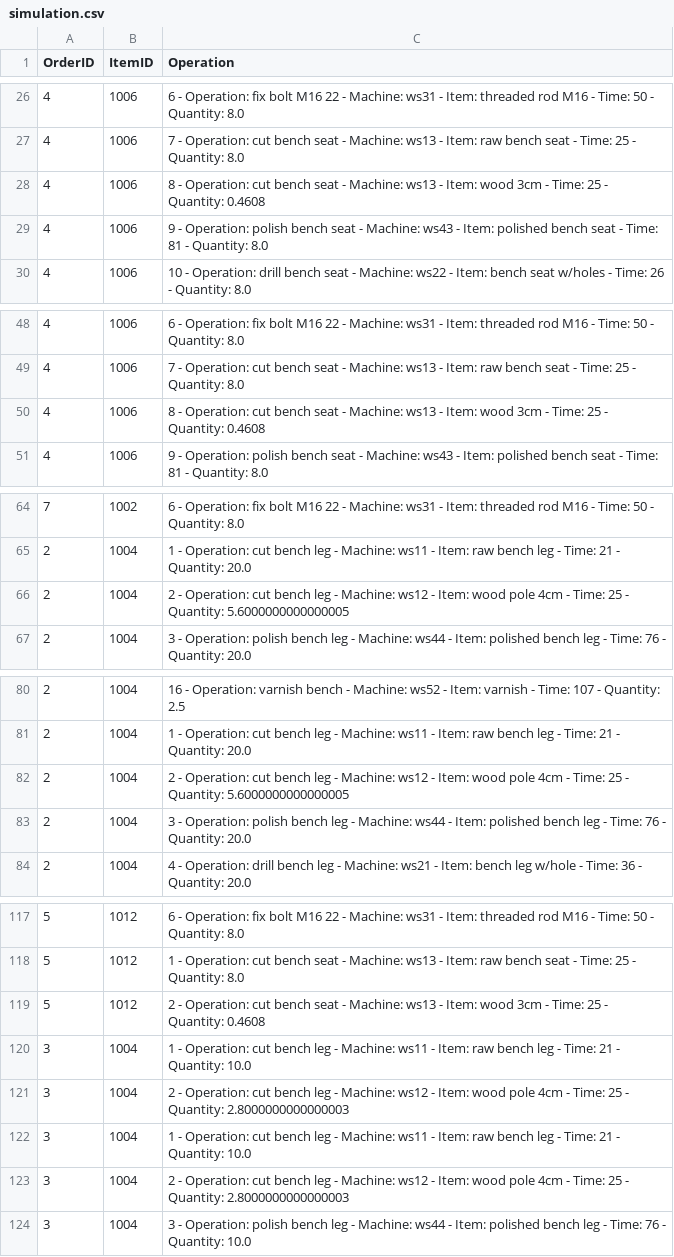
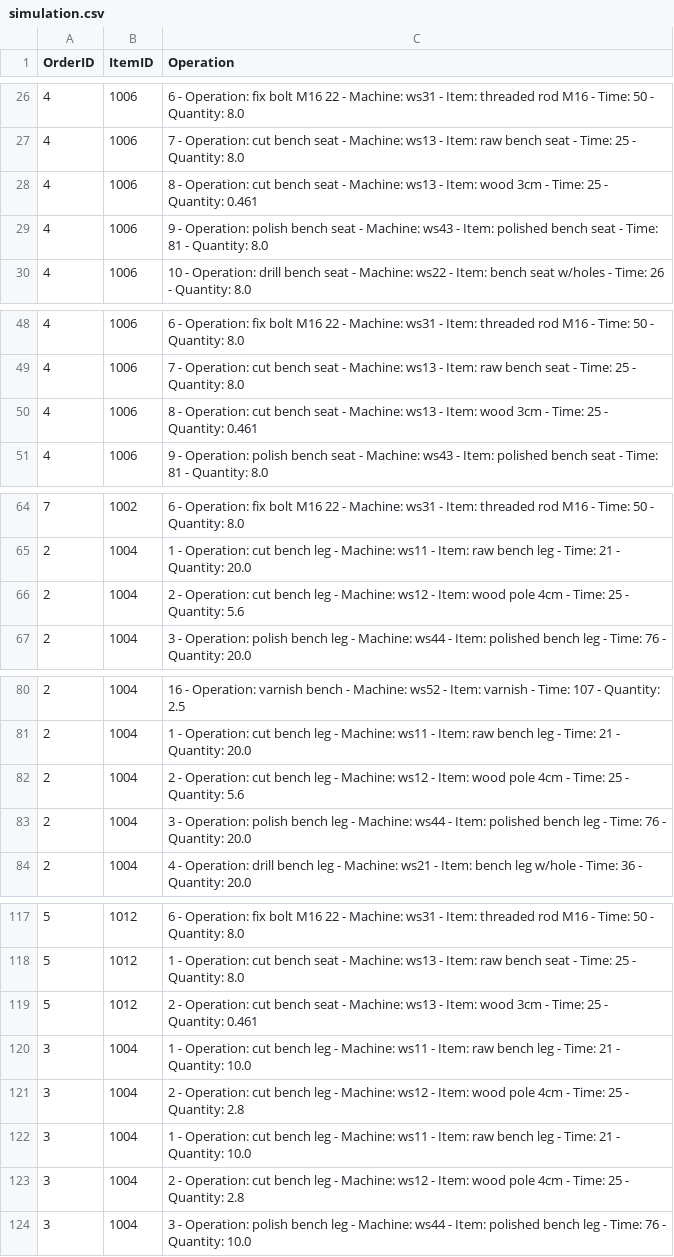
Before and after one commit to DiogoMMP/industrial-production-management_y2_2024, a CSV file: machineSupervisor/ARQCP/SPRINT3/src/data/simulation.csv, drawn as a sheet; only a part is shown, gaps mark what is left out; the diff covers the shown part only.

```diff
--- a/machineSupervisor/ARQCP/SPRINT3/src/data/simulation.csv
+++ b/machineSupervisor/ARQCP/SPRINT3/src/data/simulation.csv
@@ -27,3 +27,3 @@ OrderID;ItemID;Operation
 4;1006;7 - Operation: cut bench seat - Machine: ws13 - Item: raw bench seat - Time: 25 - Quantity: 8.0
-4;1006;8 - Operation: cut bench seat - Machine: ws13 - Item: wood 3cm - Time: 25 - Quantity: 0.4608
+4;1006;8 - Operation: cut bench seat - Machine: ws13 - Item: wood 3cm - Time: 25 - Quantity: 0.461
 4;1006;9 - Operation: polish bench seat - Machine: ws43 - Item: polished bench seat - Time: 81 - Quantity: 8.0
@@ -49,3 +49,3 @@ OrderID;ItemID;Operation
 4;1006;7 - Operation: cut bench seat - Machine: ws13 - Item: raw bench seat - Time: 25 - Quantity: 8.0
-4;1006;8 - Operation: cut bench seat - Machine: ws13 - Item: wood 3cm - Time: 25 - Quantity: 0.4608
+4;1006;8 - Operation: cut bench seat - Machine: ws13 - Item: wood 3cm - Time: 25 - Quantity: 0.461
 4;1006;9 - Operation: polish bench seat - Machine: ws43 - Item: polished bench seat - Time: 81 - Quantity: 8.0
@@ -65,3 +65,3 @@ OrderID;ItemID;Operation
 2;1004;1 - Operation: cut bench leg - Machine: ws11 - Item: raw bench leg - Time: 21 - Quantity: 20.0
-2;1004;2 - Operation: cut bench leg - Machine: ws12 - Item: wood pole 4cm - Time: 25 - Quantity: 5.6000000000000005
+2;1004;2 - Operation: cut bench leg - Machine: ws12 - Item: wood pole 4cm - Time: 25 - Quantity: 5.6
 2;1004;3 - Operation: polish bench leg - Machine: ws44 - Item: polished bench leg - Time: 76 - Quantity: 20.0
@@ -81,3 +81,3 @@ OrderID;ItemID;Operation
 2;1004;1 - Operation: cut bench leg - Machine: ws11 - Item: raw bench leg - Time: 21 - Quantity: 20.0
-2;1004;2 - Operation: cut bench leg - Machine: ws12 - Item: wood pole 4cm - Time: 25 - Quantity: 5.6000000000000005
+2;1004;2 - Operation: cut bench leg - Machine: ws12 - Item: wood pole 4cm - Time: 25 - Quantity: 5.6
 2;1004;3 - Operation: polish bench leg - Machine: ws44 - Item: polished bench leg - Time: 76 - Quantity: 20.0
@@ -118,7 +118,7 @@ OrderID;ItemID;Operation
 5;1012;1 - Operation: cut bench seat - Machine: ws13 - Item: raw bench seat - Time: 25 - Quantity: 8.0
-5;1012;2 - Operation: cut bench seat - Machine: ws13 - Item: wood 3cm - Time: 25 - Quantity: 0.4608
+5;1012;2 - Operation: cut bench seat - Machine: ws13 - Item: wood 3cm - Time: 25 - Quantity: 0.461
 3;1004;1 - Operation: cut bench leg - Machine: ws11 - Item: raw bench leg - Time: 21 - Quantity: 10.0
-3;1004;2 - Operation: cut bench leg - Machine: ws12 - Item: wood pole 4cm - Time: 25 - Quantity: 2.8000000000000003
+3;1004;2 - Operation: cut bench leg - Machine: ws12 - Item: wood pole 4cm - Time: 25 - Quantity: 2.8
 3;1004;1 - Operation: cut bench leg - Machine: ws11 - Item: raw bench leg - Time: 21 - Quantity: 10.0
-3;1004;2 - Operation: cut bench leg - Machine: ws12 - Item: wood pole 4cm - Time: 25 - Quantity: 2.8000000000000003
+3;1004;2 - Operation: cut bench leg - Machine: ws12 - Item: wood pole 4cm - Time: 25 - Quantity: 2.8
 3;1004;3 - Operation: polish bench leg - Machine: ws44 - Item: polished bench leg - Time: 76 - Quantity: 10.0
```
Also changed, not shown: 4 edited cells elsewhere in this file, machineSupervisor/ARQCP/SPRINT3/src/data/machines.csv, src/main/resources/boo_exported.csv, 10 other files.
